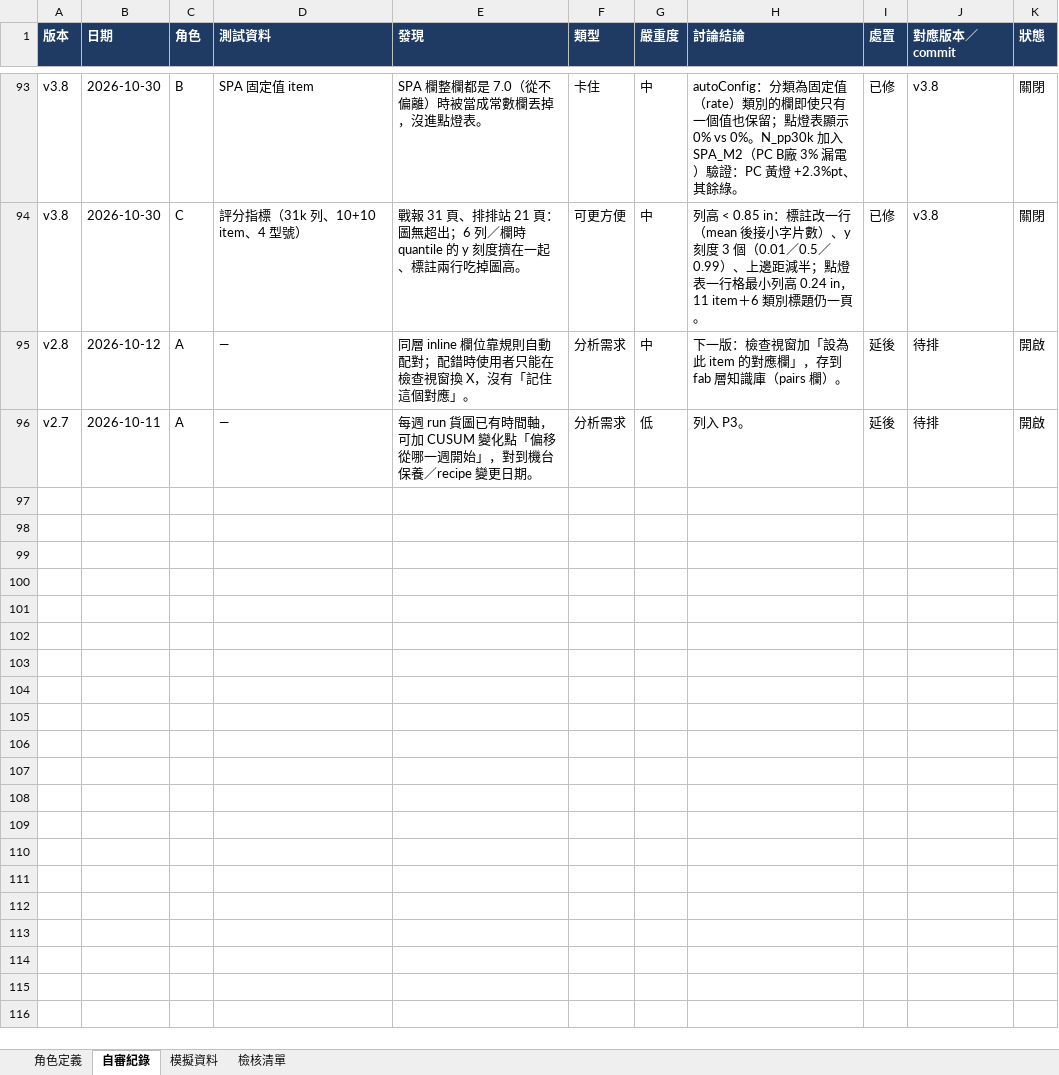
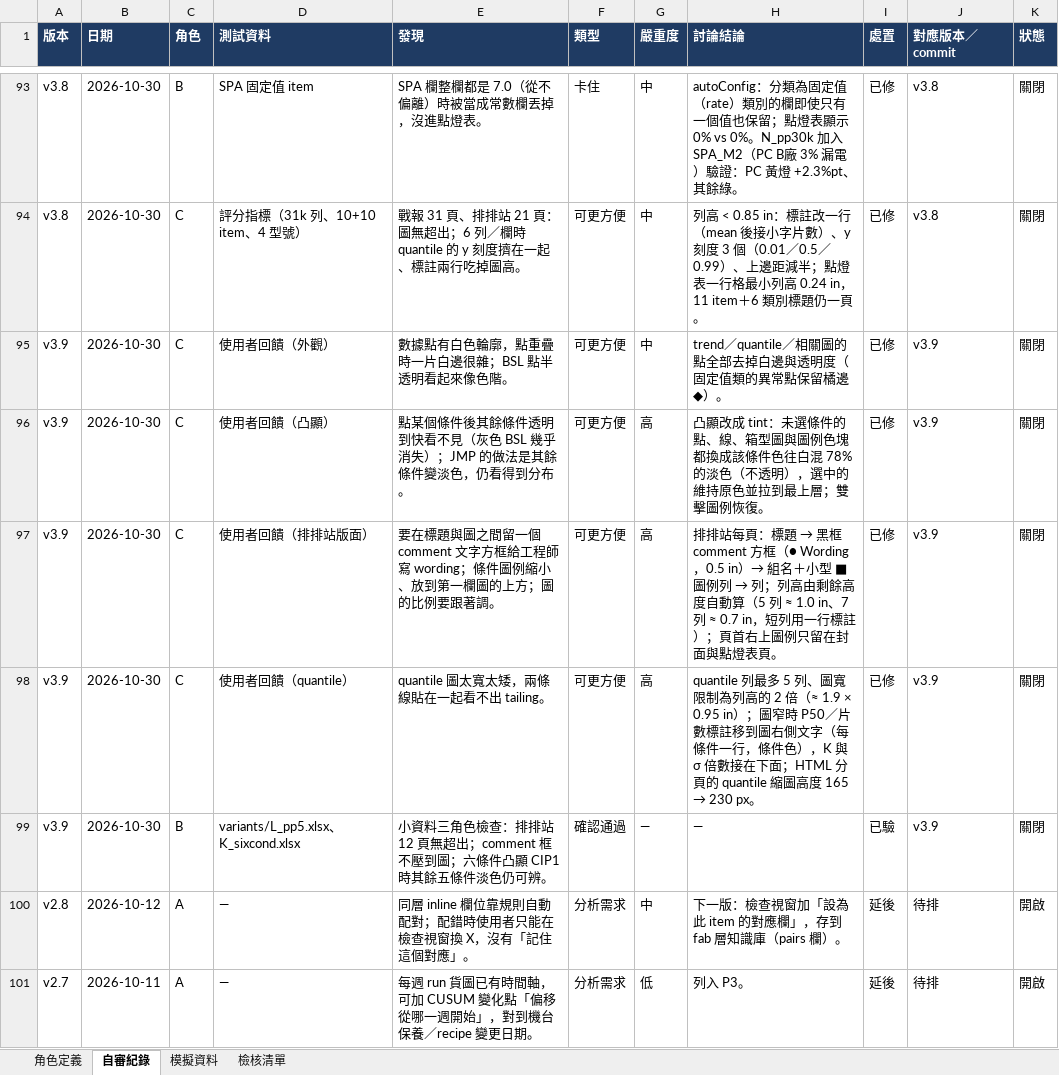
Before and after one commit to zwcweichen/BEOL-analysis, an Excel workbook: BEOL_Analysis/docs/REVIEW_LOG.xlsx, sheet 自審紀錄, drawn as a sheet; only a part is shown, gaps mark what is left out; values as stored, in another font and other column widths than the file's, no borders; the diff names each change by its address in the sheet, - before the commit and + after, or states it on an @@ line.

```diff
--- a/BEOL_Analysis/docs/REVIEW_LOG.xlsx (sheet 自審紀錄)
+++ b/BEOL_Analysis/docs/REVIEW_LOG.xlsx (sheet 自審紀錄)
+row 95: v3.9 | 2026-10-30 | C | 使用者回饋（外觀） | 數據點有白色輪廓，點重疊時一片白邊很雜；BSL 點半透明看起來像色階。 | 可更方便 | 中 | trend／quantile／相關圖的點全部去掉白邊與透明度（固定值類的異常點保留橘邊 ◆）。 | 已修 | v3.9 | 關閉
+row 96: v3.9 | 2026-10-30 | C | 使用者回饋（凸顯） | 點某個條件後其餘條件透明到快看不見（灰色 BSL 幾乎消失）；JMP 的做法是其餘條件變淡色，仍看得到分布。 | 可更方便 | 高 | 凸顯改成 tint：未選條件的點、線、箱型圖與圖例色塊都換成該條件色往白混 78% 的淡色（不透明），選中的維持原色並拉到最上層；雙擊圖例恢復。 | 已修 | v3.9 | 關閉
+row 97: v3.9 | 2026-10-30 | C | 使用者回饋（排排站版面） | 要在標題與圖之間留一個 comment 文字方框給工程師寫 wording；條件圖例縮小、放到第一欄圖的上方；圖的比例要跟著調。 | 可更方便 | 高 | 排排站每頁：標題 → 黑框 comment 方框（● Wording，0.5 in）→ 組名＋小型 ■ 圖例列 → 列；列高由剩餘高度自動算（5 列 ≈ 1.0 in、7 列 ≈ 0.7 in，短列用一行標註）；頁首右上圖例只留在封面與點燈表頁。 | 已修 | v3.9 | 關閉
+row 98: v3.9 | 2026-10-30 | C | 使用者回饋（quantile） | quantile 圖太寬太矮，兩條線貼在一起看不出 tailing。 | 可更方便 | 高 | quantile 列最多 5 列、圖寬限制為列高的 2 倍（≈ 1.9 × 0.95 in）；圖窄時 P50／片數標註移到圖右側文字（每條件一行，條件色），K 與 σ 倍數接在下面；HTML 分頁的 quantile 縮圖高度 165 → 230 px。 | 已修 | v3.9 | 關閉
+row 99: v3.9 | 2026-10-30 | B | variants/L_pp5.xlsx、K_sixcond.xlsx | 小資料三角色檢查：排排站 12 頁無超出；comment 框不壓到圖；六條件凸顯 CIP1 時其餘五條件淡色仍可辨。 | 確認通過 | — | — | 已驗 | v3.9 | 關閉
```
Also changed, not shown: 11 other files.
